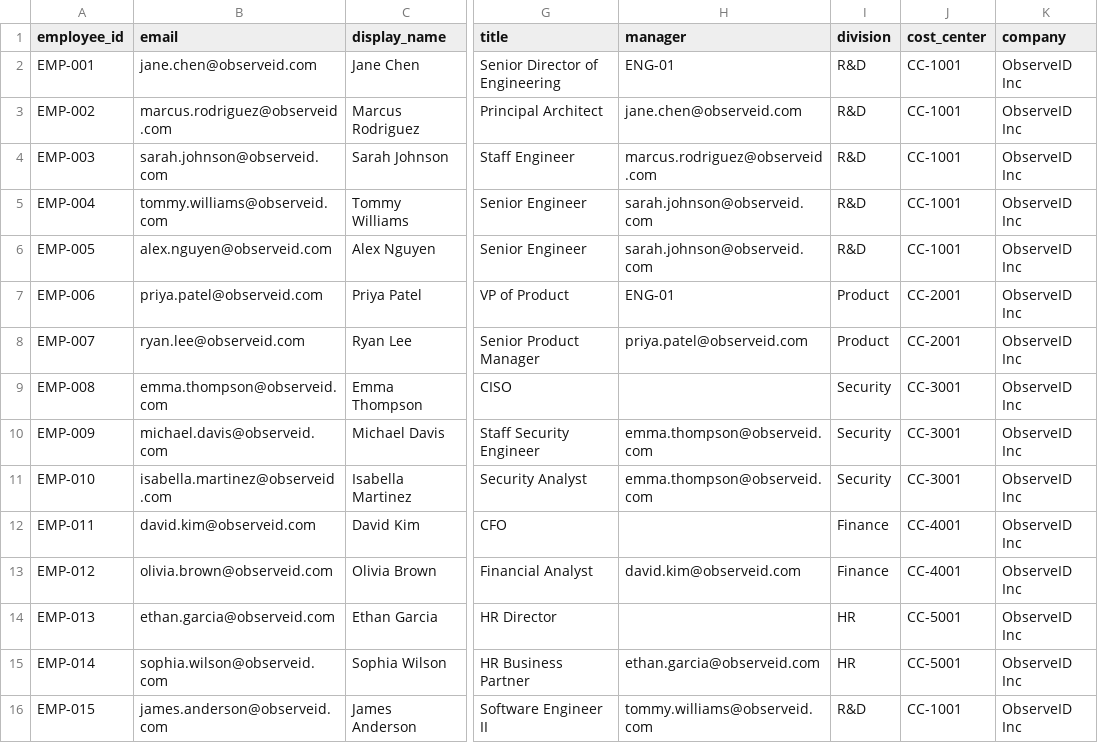
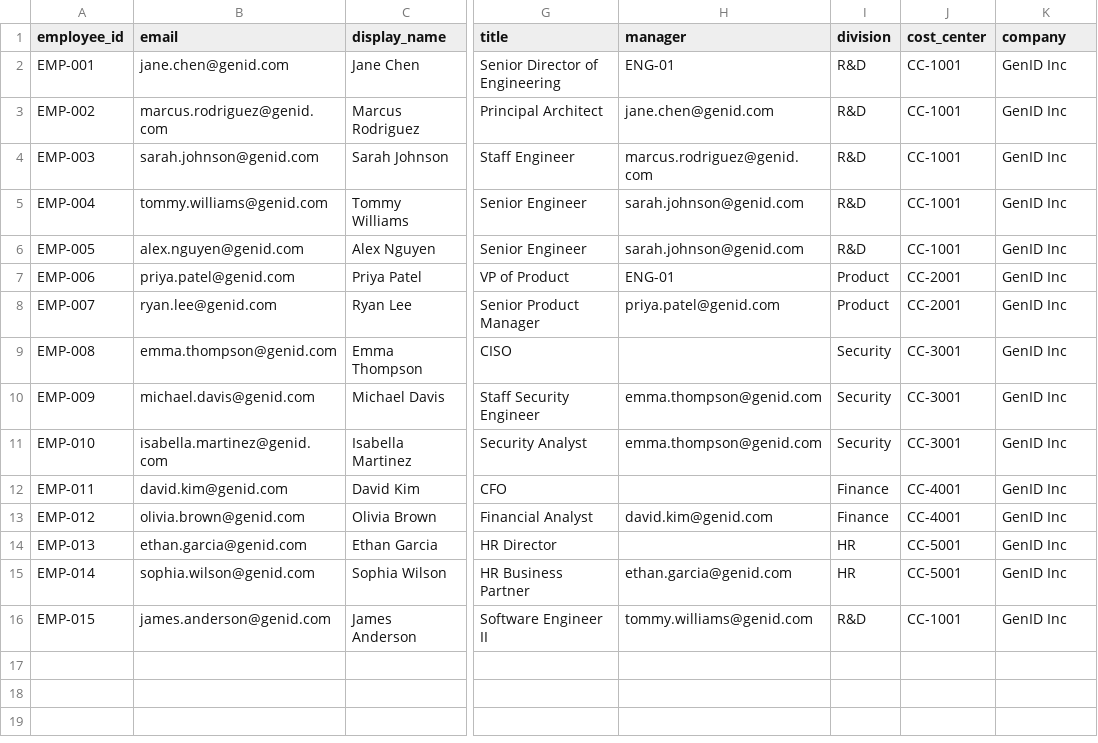
Before and after one commit to ShoaibsProjects/GenID, a CSV file: samples/hr-identities.csv, drawn as a sheet; only a part is shown, gaps mark what is left out; the diff names each change by its address in the sheet, - before the commit and + after, or states it on an @@ line.

Commit message:
refactor: rebrand ObserveID → GenID (genid.us)
Comprehensive case-sensitive rename across entire codebase:
- Go: module github.com/observeid/genid, service genid-identity
- Frontend: genid-frontend, GenID in <title>/sidebar/localStorage keys
- Infra: genid-net, genid-* container names, genid namespace (k8s)
- CI/CD: genid-api.fly.dev, genid.pages.dev
- Proto: package genid.event.v1, genid.model.v1
- Metrics: genid_* Prometheus names
- Preserves DB credentials (infra-level, not branding)

```diff
--- a/samples/hr-identities.csv
+++ b/samples/hr-identities.csv
-B2 (email): jane.chen@observeid.com
+B2 (email): jane.chen@genid.com
-K2:K16 (company): ObserveID Inc
+K2:K16 (company): GenID Inc
-B3 (email): marcus.rodriguez@observeid.com
+B3 (email): marcus.rodriguez@genid.com
-H3 (manager): jane.chen@observeid.com
+H3 (manager): jane.chen@genid.com
-B4 (email): sarah.johnson@observeid.com
+B4 (email): sarah.johnson@genid.com
-H4 (manager): marcus.rodriguez@observeid.com
+H4 (manager): marcus.rodriguez@genid.com
-B5 (email): tommy.williams@observeid.com
+B5 (email): tommy.williams@genid.com
-H5:H6 (manager): sarah.johnson@observeid.com
+H5:H6 (manager): sarah.johnson@genid.com
-B6 (email): alex.nguyen@observeid.com
+B6 (email): alex.nguyen@genid.com
-B7 (email): priya.patel@observeid.com
+B7 (email): priya.patel@genid.com
-B8 (email): ryan.lee@observeid.com
+B8 (email): ryan.lee@genid.com
-H8 (manager): priya.patel@observeid.com
+H8 (manager): priya.patel@genid.com
-B9 (email): emma.thompson@observeid.com
+B9 (email): emma.thompson@genid.com
-B10 (email): michael.davis@observeid.com
+B10 (email): michael.davis@genid.com
-H10:H11 (manager): emma.thompson@observeid.com
+H10:H11 (manager): emma.thompson@genid.com
-B11 (email): isabella.martinez@observeid.com
+B11 (email): isabella.martinez@genid.com
-B12 (email): david.kim@observeid.com
+B12 (email): david.kim@genid.com
-B13 (email): olivia.brown@observeid.com
+B13 (email): olivia.brown@genid.com
-H13 (manager): david.kim@observeid.com
+H13 (manager): david.kim@genid.com
-B14 (email): ethan.garcia@observeid.com
+B14 (email): ethan.garcia@genid.com
-B15 (email): sophia.wilson@observeid.com
+B15 (email): sophia.wilson@genid.com
-H15 (manager): ethan.garcia@observeid.com
+H15 (manager): ethan.garcia@genid.com
-B16 (email): james.anderson@observeid.com
+B16 (email): james.anderson@genid.com
-H16 (manager): tommy.williams@observeid.com
+H16 (manager): tommy.williams@genid.com
```
Also changed, not shown: 51 other files.
